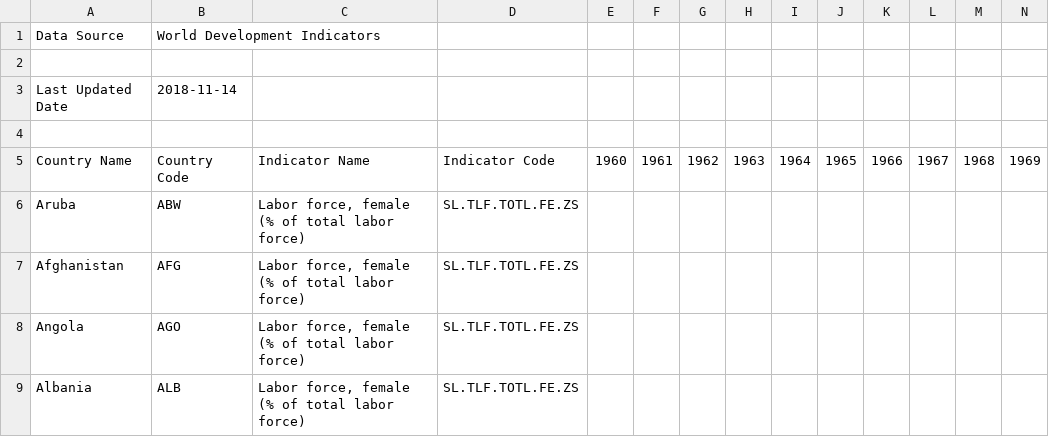
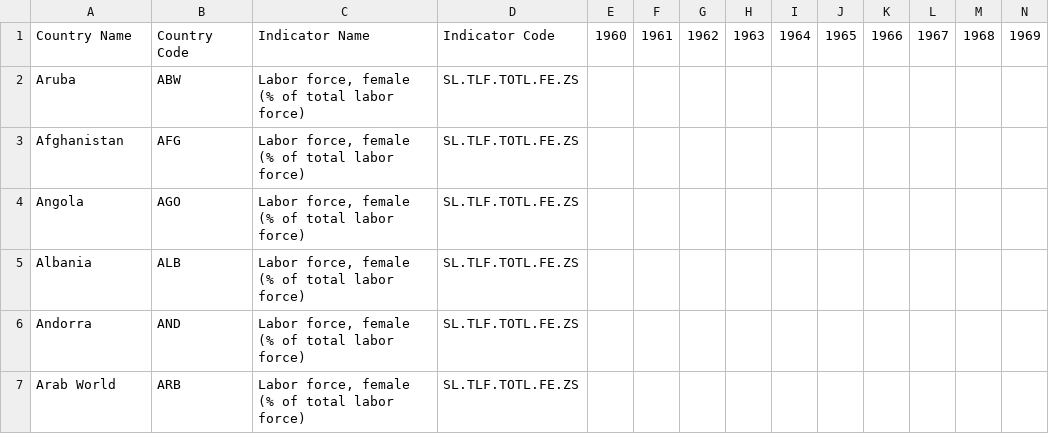
Before and after one commit to cseale/infoviz-final-project, a CSV file: datasets/Labour Force % Women/API_SL.TLF.TOTL.FE.ZS_DS2_en_csv_v2_10227160.csv, drawn as a sheet; only a part is shown; the shorter side is filled out with more unchanged rows; rows hold the shown columns only; the diff names each change by its address in the sheet, - before the commit and + after, or states it on an @@ line.

```diff
--- a/datasets/Labour Force % Women/API_SL.TLF.TOTL.FE.ZS_DS2_en_csv_v2_10227160.csv
+++ b/datasets/Labour Force % Women/API_SL.TLF.TOTL.FE.ZS_DS2_en_csv_v2_10227160.csv
-row 1: Data Source | World Development Indicators
-row 2: (empty)
-row 3: Last Updated Date | 2018-11-14
-row 4: (empty)
```
Also changed, not shown: datasets/Net Development Assistance and Official Aid Recieved 1960-2015/API_DT.ODA.ALLD.CD_DS2_en_csv_v2_10227906.csv, 2 other files.
